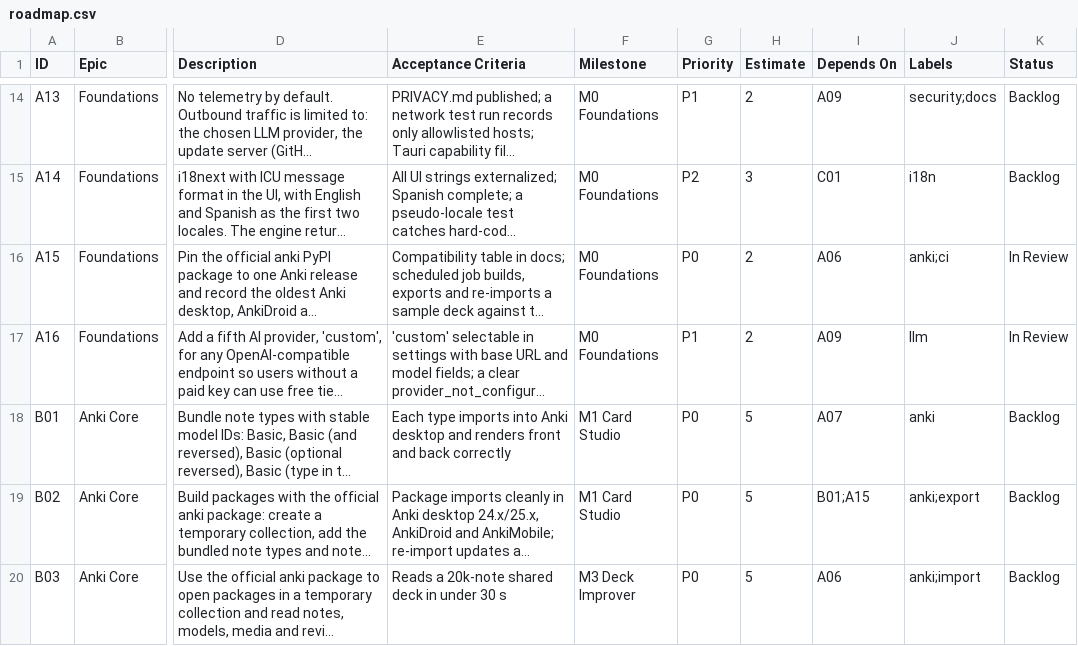
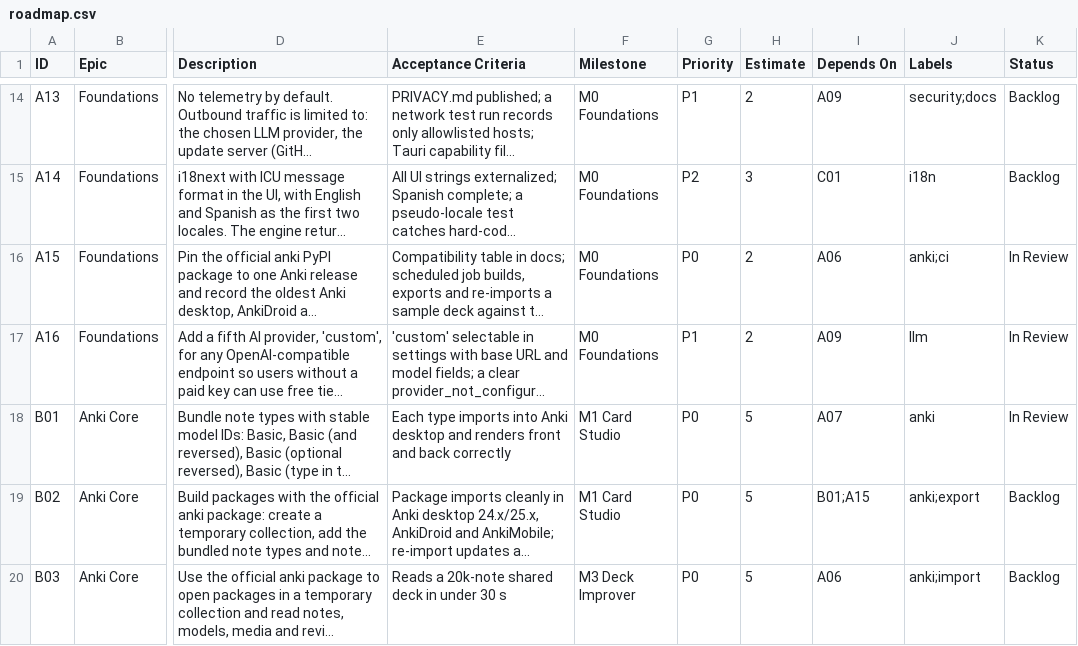
Before and after one commit to Radbraxas/sfcm-for-anki, a CSV file: docs/roadmap.csv, drawn as a sheet; only a part is shown, gaps mark what is left out; long unchanged cells end in …; the diff names each change by its address in the sheet, - before the commit and + after, or states it on an @@ line.

```diff
--- a/docs/roadmap.csv
+++ b/docs/roadmap.csv
-K18 (Status): Backlog
+K18 (Status): In Review
```
Also changed, not shown: 7 other files.
